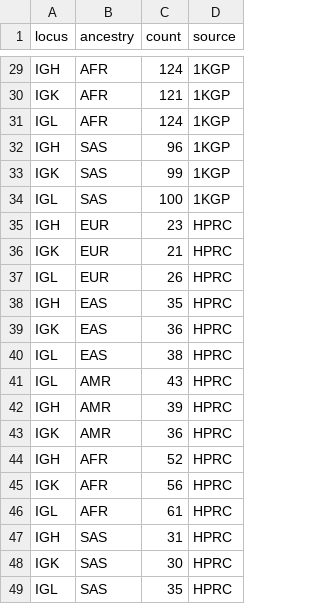
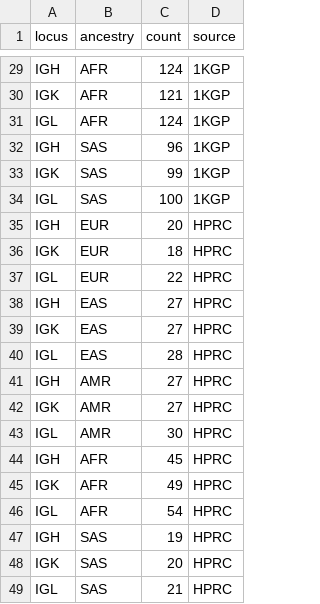
Before and after one commit to ayeletperes/husa, a CSV file: figure_data/figure1_subject_counts.csv, drawn as a sheet; only a part is shown, gaps mark what is left out.

```diff
--- a/figure_data/figure1_subject_counts.csv
+++ b/figure_data/figure1_subject_counts.csv
@@ -34,16 +34,16 @@ IGK,SAS,99,1KGP
 IGL,SAS,100,1KGP
-IGH,EUR,23,HPRC
-IGK,EUR,21,HPRC
-IGL,EUR,26,HPRC
-IGH,EAS,35,HPRC
-IGK,EAS,36,HPRC
-IGL,EAS,38,HPRC
-IGL,AMR,43,HPRC
-IGH,AMR,39,HPRC
-IGK,AMR,36,HPRC
-IGH,AFR,52,HPRC
-IGK,AFR,56,HPRC
-IGL,AFR,61,HPRC
-IGH,SAS,31,HPRC
-IGK,SAS,30,HPRC
-IGL,SAS,35,HPRC
+IGH,EUR,20,HPRC
+IGK,EUR,18,HPRC
+IGL,EUR,22,HPRC
+IGH,EAS,27,HPRC
+IGK,EAS,27,HPRC
+IGL,EAS,28,HPRC
+IGH,AMR,27,HPRC
+IGK,AMR,27,HPRC
+IGL,AMR,30,HPRC
+IGH,AFR,45,HPRC
+IGK,AFR,49,HPRC
+IGL,AFR,54,HPRC
+IGH,SAS,19,HPRC
+IGK,SAS,20,HPRC
+IGL,SAS,21,HPRC
```
Also changed, not shown: figure_data/figure2_A.csv, figure_data/figure2_B.csv, 16 other files.
